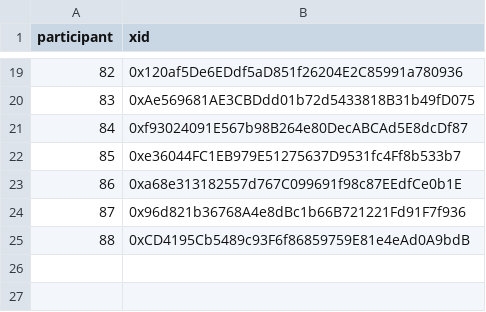
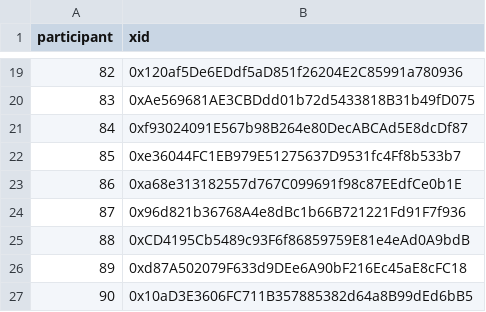
Before and after one commit to evalscience/deepgov-polis, a CSV file: xid/9my4ftmrim-xid.csv, drawn as a sheet; only a part is shown, gaps mark what is left out.

```diff
--- a/xid/9my4ftmrim-xid.csv
+++ b/xid/9my4ftmrim-xid.csv
@@ -25 +25,3 @@ participant,xid
 88,"0xCD4195Cb5489c93F6f86859759E81e4eAd0A9bdB"
+89,"0xd87A502079F633d9DEe6A90bF216Ec45aE8cFC18"
+90,"0x10aD3E3606FC711B357885382d64a8B99dEd6bB5"
```
Also changed, not shown: summary/2hdcecwjyc-summary.csv, summary/67rd2fmrpm-summary.csv, 5 other files.
